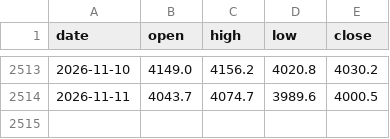
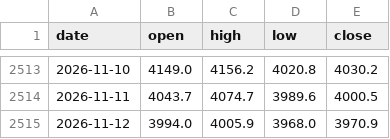
Before and after one commit to Allenvip1/G-E-T-F, a CSV file: data/price_gold.csv, drawn as a sheet; only a part is shown, gaps mark what is left out.

```diff
--- a/data/price_gold.csv
+++ b/data/price_gold.csv
@@ -2514 +2514,2 @@ date,open,high,low,close
 2026-11-11,4043.7,4074.7,3989.6,4000.5
+2026-11-12,3994.0,4005.9,3968.0,3970.9
```
Also changed, not shown: data/gld.csv, data/price_silver.csv, 1 other file.
